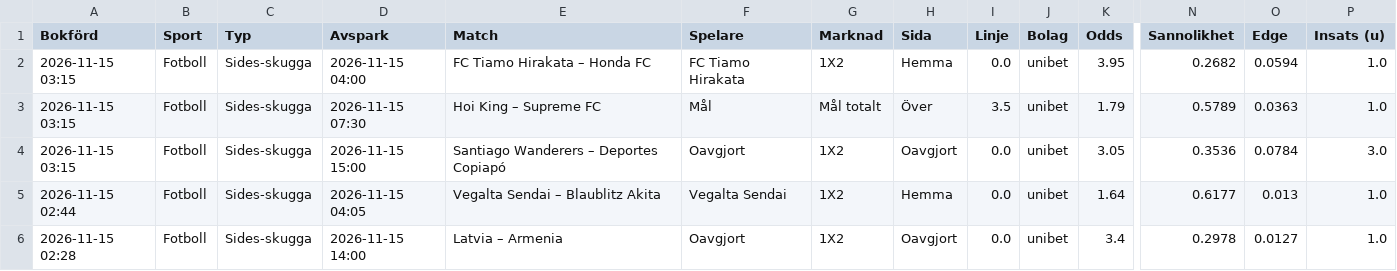
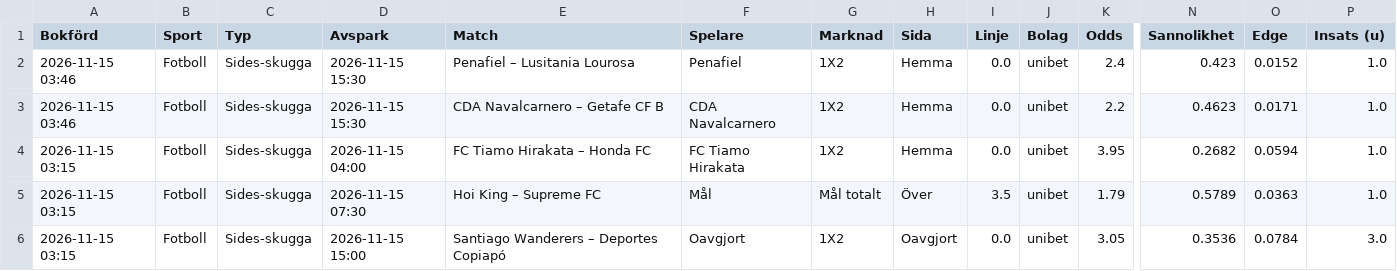
Before and after one commit to FatFockFrank888/propsbot, a CSV file: site/csv/alla_spel.csv, drawn as a sheet; only a part is shown, gaps mark what is left out; the shorter side is filled out with more unchanged rows; rows hold the shown columns only; the diff names each change by its address in the sheet, - before the commit and + after, or states it on an @@ line.

```diff
--- a/site/csv/alla_spel.csv
+++ b/site/csv/alla_spel.csv
+row 2: 2026-11-15 03:46 | Fotboll | Sides-skugga | 2026-11-15 15:30 | Penafiel – Lusitania Lourosa | Penafiel | 1X2 | Hemma | 0.0 | unibet | 2.4 | 0.423 | 0.0152 | 1.0
+row 3: 2026-11-15 03:46 | Fotboll | Sides-skugga | 2026-11-15 15:30 | CDA Navalcarnero – Getafe CF B | CDA Navalcarnero | 1X2 | Hemma | 0.0 | unibet | 2.2 | 0.4623 | 0.0171 | 1.0
```
Also changed, not shown: site/csv/fotboll.csv, site/csv/sammanfattning.csv, 10 other files.
